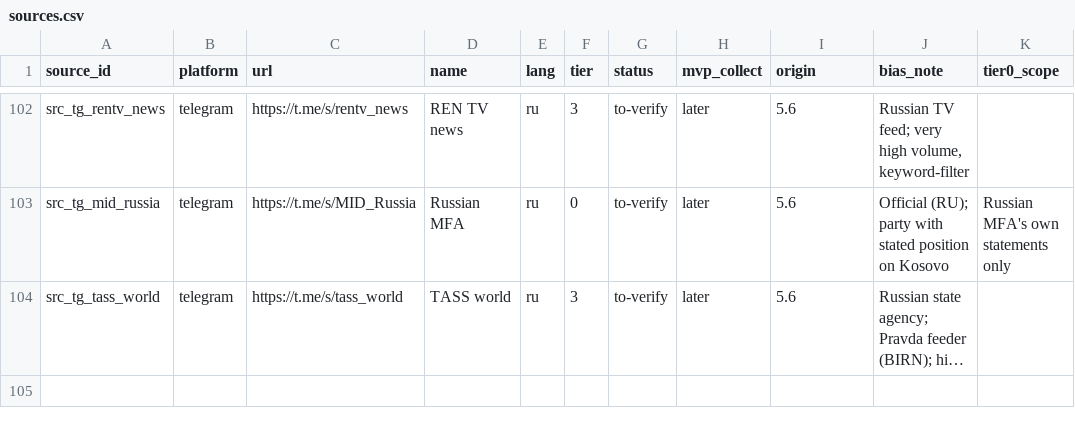
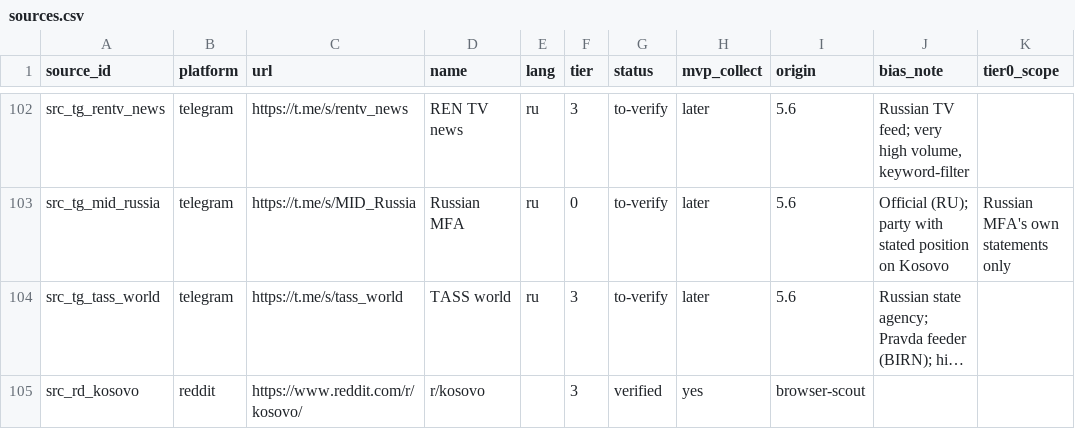
Before and after one commit to Dielldev/parse, a CSV file: config/sources.csv, drawn as a sheet; only a part is shown, gaps mark what is left out; long unchanged cells end in …; the diff names each change by its address in the sheet, - before the commit and + after, or states it on an @@ line.

```diff
--- a/config/sources.csv
+++ b/config/sources.csv
+row 105: src_rd_kosovo | reddit | https://www.reddit.com/r/kosovo/ | r/kosovo |  | 3 | verified | yes | browser-scout
```
Also changed, not shown: 29 other files.
